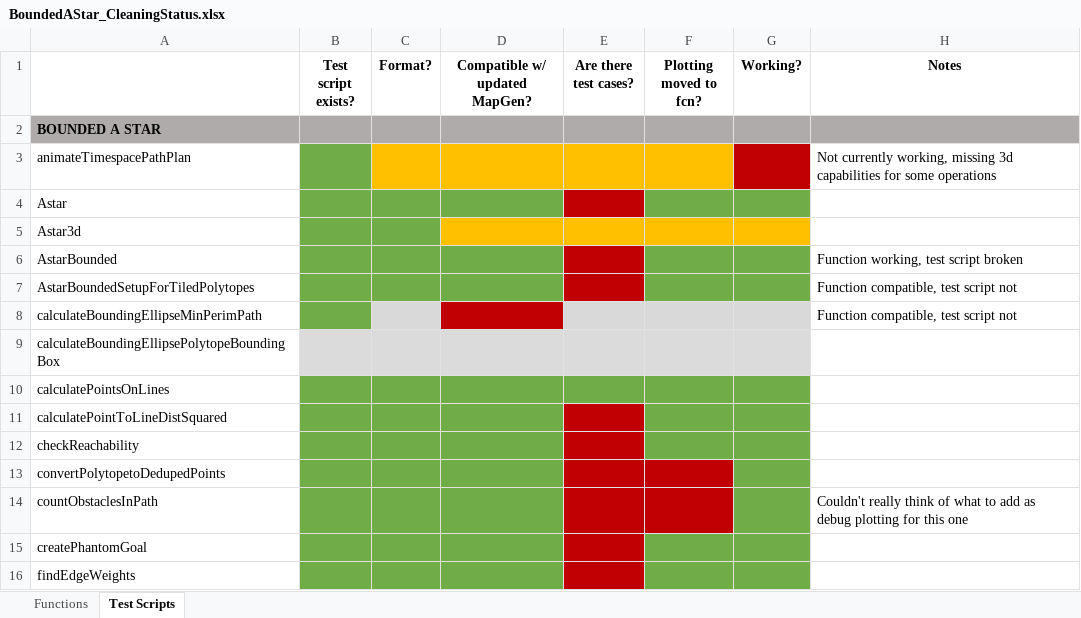
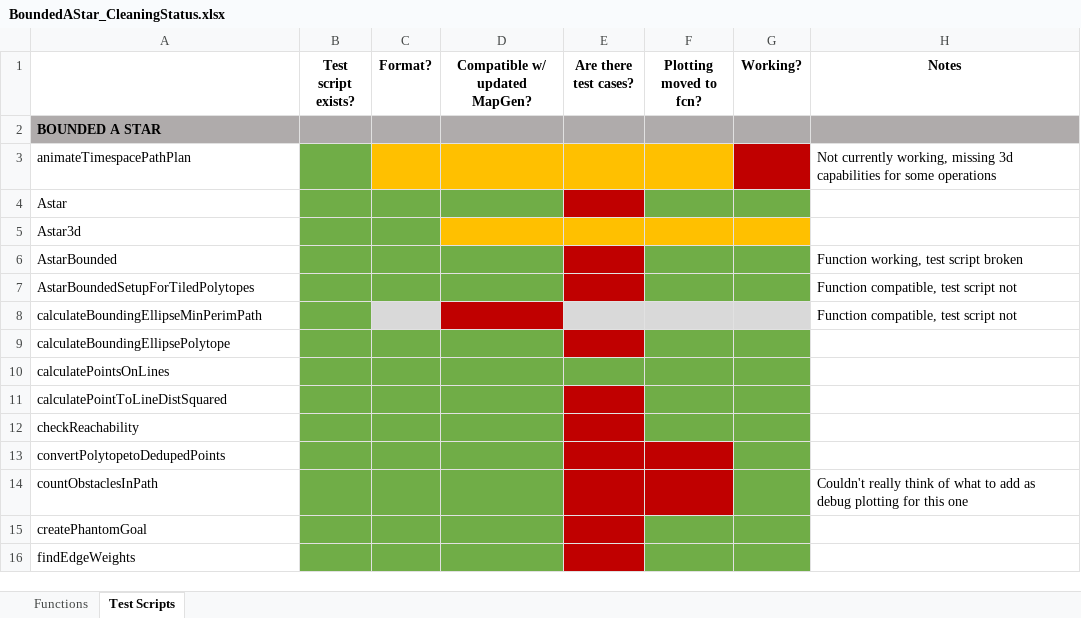
Before and after one commit to ivsg-psu/PathPlanning_GridFreePathPlanners_BoundedAStar, an Excel workbook: BoundedAStar_CleaningStatus.xlsx, sheet Test Scripts, drawn as a sheet; only a part is shown; values as stored, in another font and other column widths than the file's, no borders; the diff names each change by its address in the sheet, - before the commit and + after, or states it on an @@ line.

Commit message:
FEAT: updated bounding polytope BB fcn

```diff
--- a/BoundedAStar_CleaningStatus.xlsx (sheet Test Scripts)
+++ b/BoundedAStar_CleaningStatus.xlsx (sheet Test Scripts)
-A9: calculateBoundingEllipsePolytopeBoundingBox
+A9: calculateBoundingEllipsePolytope
-B9:D9 fill: #DBDBDB
+B9:D9 fill: #70AD47
-E9 fill: #DBDBDB
+E9 fill: #C00000
-F9:G9 fill: #DBDBDB
+F9:G9 fill: #70AD47
```
Also changed, not shown: sheet Functions, 5 other files.
